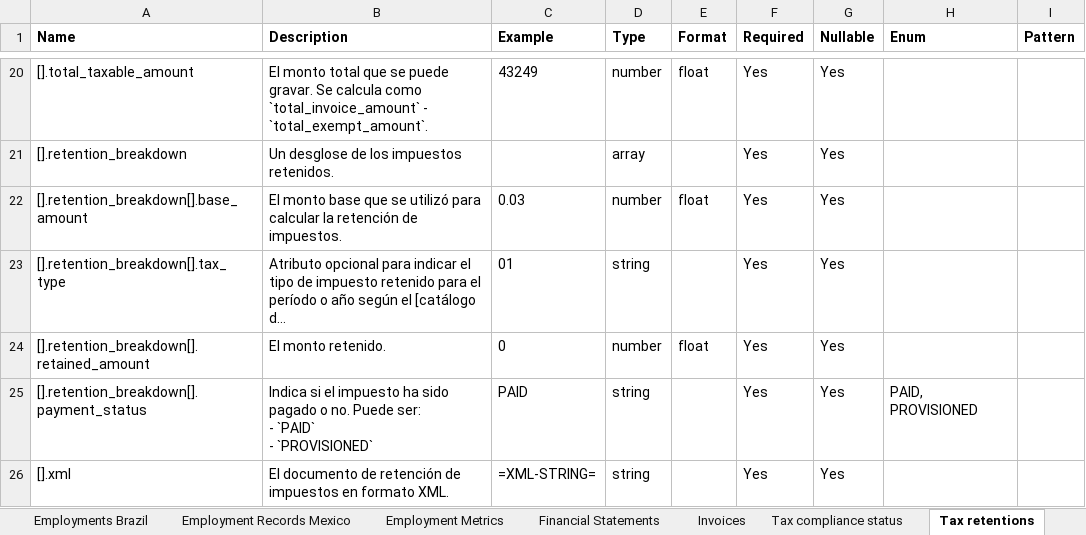
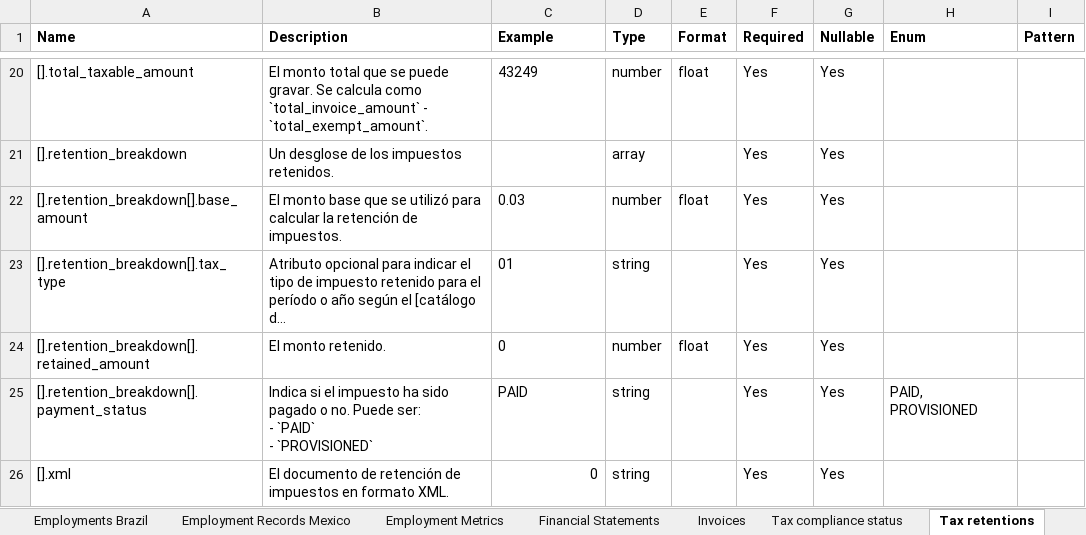
Before and after one commit to belvo-finance-opensource/documentation, an Excel workbook: data_dictionaries/es/Belvo Diccionario de Datos.xlsx, sheet Tax retentions, drawn as a sheet; only a part is shown, gaps mark what is left out; long unchanged cells end in …; values as stored, in another font and other column widths than the file's, no borders; formulas without a stored value are shown as written; the diff names each change by its address in the sheet, - before the commit and + after, or states it on an @@ line.

```diff
--- a/data_dictionaries/es/Belvo Diccionario de Datos.xlsx (sheet Tax retentions)
+++ b/data_dictionaries/es/Belvo Diccionario de Datos.xlsx (sheet Tax retentions)
-C26 (Example): =XML-STRING=
+C26 (Example): 0
```
Also changed, not shown: sheet __ - Declaración de Impuestos 1, sheet __ - Declaración de Impuestos 2, sheet __ - Declaración de Impuestos P, sheet __ - Declaración de Impuestos E, sheet Debt Reports Chile, sheet Tax compliance status, 2 more sheets, other sheet tabs, data_dictionaries/en/Belvo Data Dictionaries.xlsx, data_dictionaries/pt-BR/Belvo Dicionario de Dados.xlsx, 3 other files.
